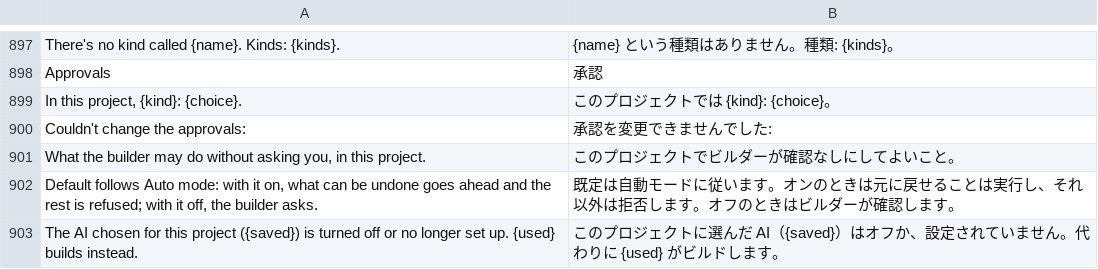
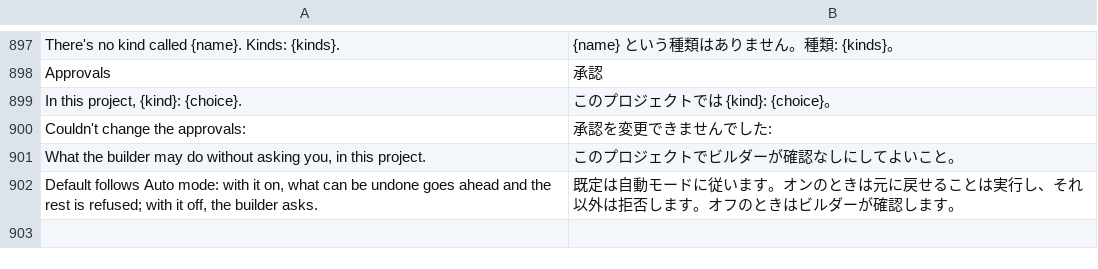
Before and after one commit to AlexJoaquimPereira/craft-anything, a TSV file: crates/ui-egui/src/ja.tsv, drawn as a sheet; only a part is shown, gaps mark what is left out.

```diff
--- a/crates/ui-egui/src/ja.tsv
+++ b/crates/ui-egui/src/ja.tsv
@@ -902,2 +902 @@ What the builder may do without asking you, in this project.	このプロジェ
 Default follows Auto mode: with it on, what can be undone goes ahead and the rest is refused; with it off, the builder asks.	既定は自動モードに従います。オンのときは元に戻せることは実行し、それ以外は拒否します。オフのときはビルダーが確認します。
-The AI chosen for this project ({saved}) is turned off or no longer set up. {used} builds instead.	このプロジェクトに選んだ AI（{saved}）はオフか、設定されていません。代わりに {used} がビルドします。
```
Also changed, not shown: crates/ui-egui/src/i18n/de.tsv, crates/ui-egui/src/i18n/ka.tsv, 13 other files.
